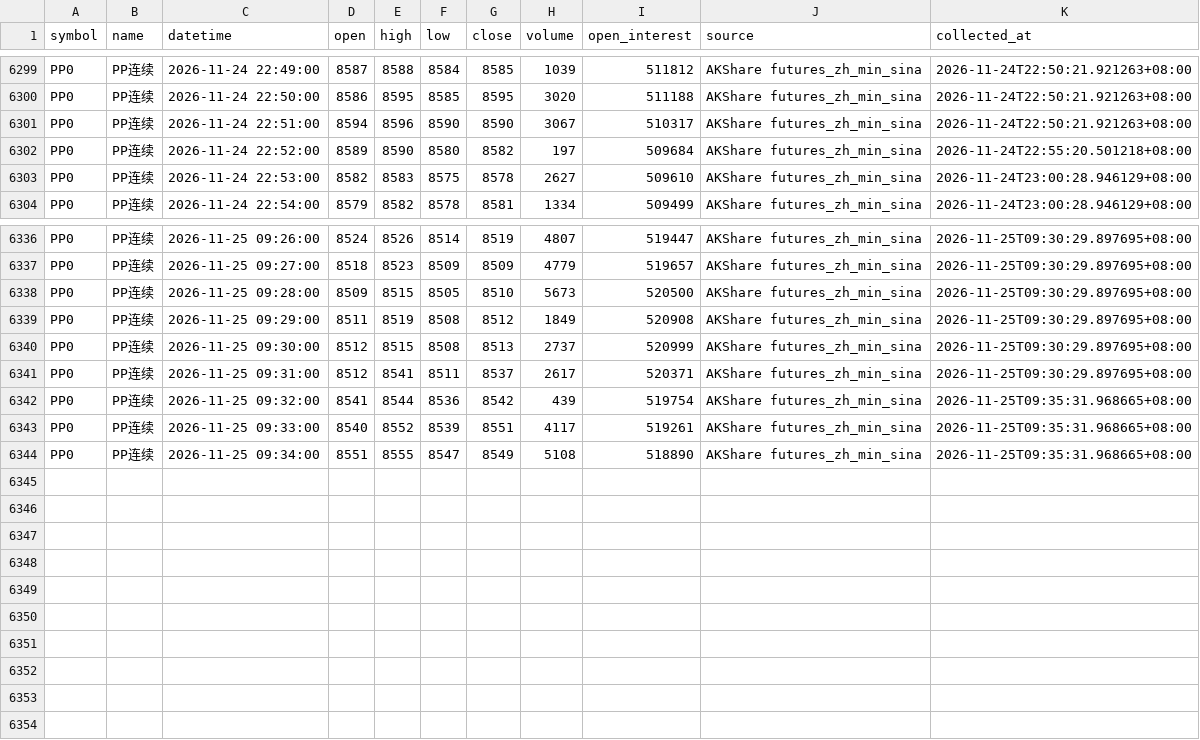
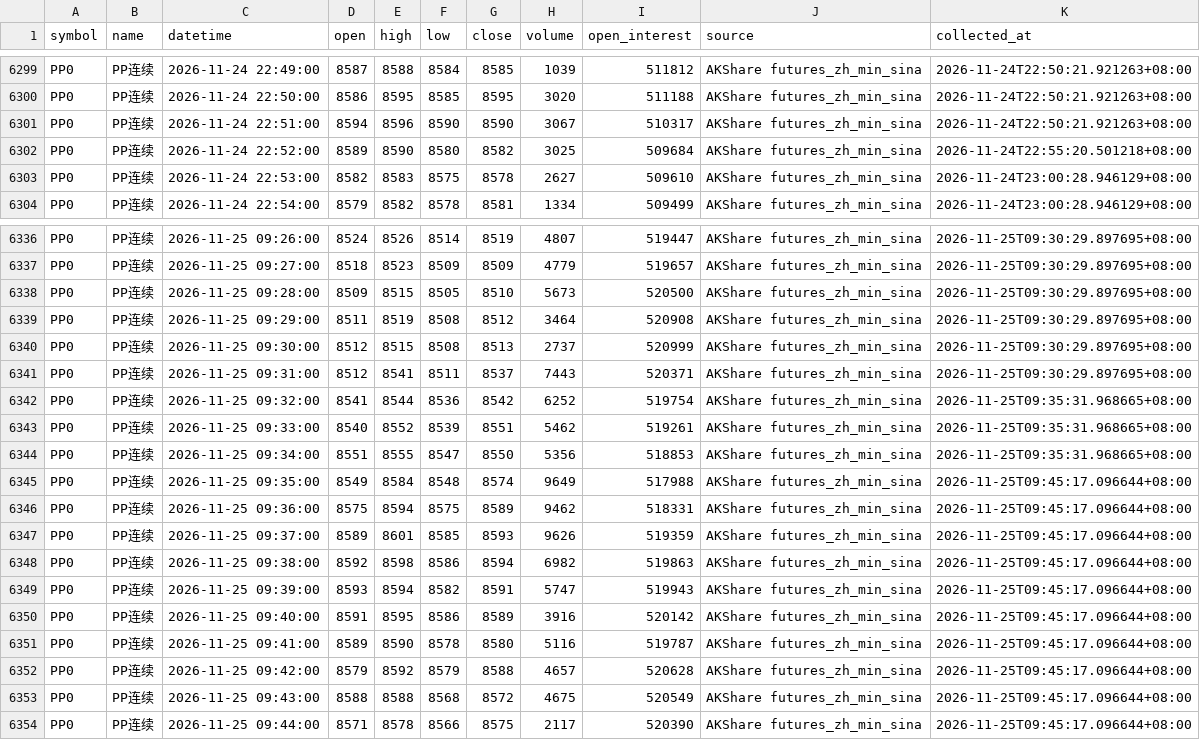
Before and after one commit to luckyjohnlucky/akshare-futures-data, a CSV file: output/PP0_minute_bars.csv, drawn as a sheet; only a part is shown, gaps mark what is left out; the diff covers the shown part only.

```diff
--- a/output/PP0_minute_bars.csv
+++ b/output/PP0_minute_bars.csv
@@ -6301,3 +6301,3 @@ PP0,PP连续,2026-11-24 22:50:00,8586,8595,8585,8595,3020,511188,AKShare futures
 PP0,PP连续,2026-11-24 22:51:00,8594,8596,8590,8590,3067,510317,AKShare futures_zh_min_sina,2026-11-24T22:50:21.921263+08:00
-PP0,PP连续,2026-11-24 22:52:00,8589,8590,8580,8582,197,509684,AKShare futures_zh_min_sina,2026-11-24T22:55:20.501218+08:00
+PP0,PP连续,2026-11-24 22:52:00,8589,8590,8580,8582,3025,509684,AKShare futures_zh_min_sina,2026-11-24T22:55:20.501218+08:00
 PP0,PP连续,2026-11-24 22:53:00,8582,8583,8575,8578,2627,509610,AKShare futures_zh_min_sina,2026-11-24T23:00:28.946129+08:00
@@ -6338,7 +6338,17 @@ PP0,PP连续,2026-11-25 09:27:00,8518,8523,8509,8509,4779,519657,AKShare futures
 PP0,PP连续,2026-11-25 09:28:00,8509,8515,8505,8510,5673,520500,AKShare futures_zh_min_sina,2026-11-25T09:30:29.897695+08:00
-PP0,PP连续,2026-11-25 09:29:00,8511,8519,8508,8512,1849,520908,AKShare futures_zh_min_sina,2026-11-25T09:30:29.897695+08:00
+PP0,PP连续,2026-11-25 09:29:00,8511,8519,8508,8512,3464,520908,AKShare futures_zh_min_sina,2026-11-25T09:30:29.897695+08:00
 PP0,PP连续,2026-11-25 09:30:00,8512,8515,8508,8513,2737,520999,AKShare futures_zh_min_sina,2026-11-25T09:30:29.897695+08:00
-PP0,PP连续,2026-11-25 09:31:00,8512,8541,8511,8537,2617,520371,AKShare futures_zh_min_sina,2026-11-25T09:30:29.897695+08:00
-PP0,PP连续,2026-11-25 09:32:00,8541,8544,8536,8542,439,519754,AKShare futures_zh_min_sina,2026-11-25T09:35:31.968665+08:00
-PP0,PP连续,2026-11-25 09:33:00,8540,8552,8539,8551,4117,519261,AKShare futures_zh_min_sina,2026-11-25T09:35:31.968665+08:00
-PP0,PP连续,2026-11-25 09:34:00,8551,8555,8547,8549,5108,518890,AKShare futures_zh_min_sina,2026-11-25T09:35:31.968665+08:00
+PP0,PP连续,2026-11-25 09:31:00,8512,8541,8511,8537,7443,520371,AKShare futures_zh_min_sina,2026-11-25T09:30:29.897695+08:00
+PP0,PP连续,2026-11-25 09:32:00,8541,8544,8536,8542,6252,519754,AKShare futures_zh_min_sina,2026-11-25T09:35:31.968665+08:00
+PP0,PP连续,2026-11-25 09:33:00,8540,8552,8539,8551,5462,519261,AKShare futures_zh_min_sina,2026-11-25T09:35:31.968665+08:00
+PP0,PP连续,2026-11-25 09:34:00,8551,8555,8547,8550,5356,518853,AKShare futures_zh_min_sina,2026-11-25T09:35:31.968665+08:00
+PP0,PP连续,2026-11-25 09:35:00,8549,8584,8548,8574,9649,517988,AKShare futures_zh_min_sina,2026-11-25T09:45:17.096644+08:00
+PP0,PP连续,2026-11-25 09:36:00,8575,8594,8575,8589,9462,518331,AKShare futures_zh_min_sina,2026-11-25T09:45:17.096644+08:00
+PP0,PP连续,2026-11-25 09:37:00,8589,8601,8585,8593,9626,519359,AKShare futures_zh_min_sina,2026-11-25T09:45:17.096644+08:00
+PP0,PP连续,2026-11-25 09:38:00,8592,8598,8586,8594,6982,519863,AKShare futures_zh_min_sina,2026-11-25T09:45:17.096644+08:00
+PP0,PP连续,2026-11-25 09:39:00,8593,8594,8582,8591,5747,519943,AKShare futures_zh_min_sina,2026-11-25T09:45:17.096644+08:00
+PP0,PP连续,2026-11-25 09:40:00,8591,8595,8586,8589,3916,520142,AKShare futures_zh_min_sina,2026-11-25T09:45:17.096644+08:00
+PP0,PP连续,2026-11-25 09:41:00,8589,8590,8578,8580,5116,519787,AKShare futures_zh_min_sina,2026-11-25T09:45:17.096644+08:00
+PP0,PP连续,2026-11-25 09:42:00,8579,8592,8579,8588,4657,520628,AKShare futures_zh_min_sina,2026-11-25T09:45:17.096644+08:00
+PP0,PP连续,2026-11-25 09:43:00,8588,8588,8568,8572,4675,520549,AKShare futures_zh_min_sina,2026-11-25T09:45:17.096644+08:00
+PP0,PP连续,2026-11-25 09:44:00,8571,8578,8566,8575,2117,520390,AKShare futures_zh_min_sina,2026-11-25T09:45:17.096644+08:00
```
Also changed, not shown: 19 edited cells elsewhere in this file, output/FG0_minute_bars.csv, output/TA0_minute_bars.csv, 1 other file.
